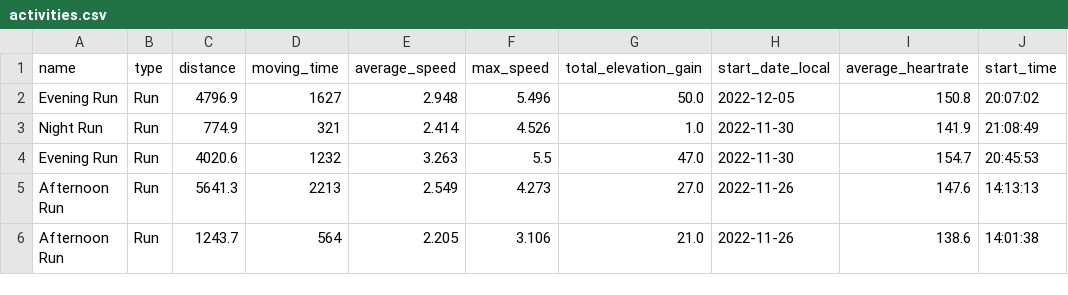
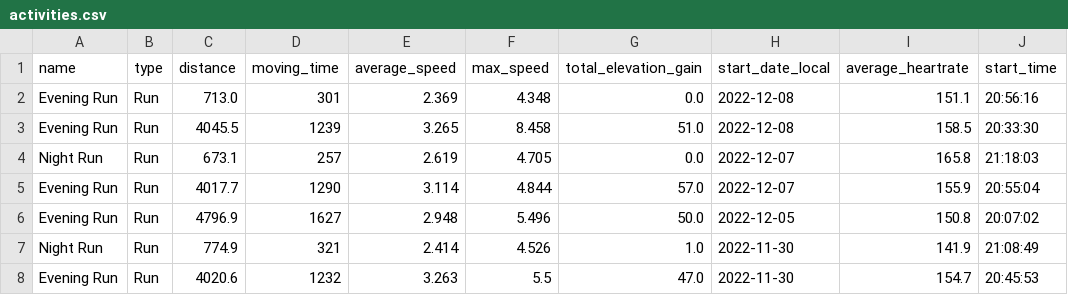
Before and after one commit to Ajitchan/ELT-strava, a CSV file: activities.csv, drawn as a sheet; only a part is shown; the shorter side is filled out with more unchanged rows; the diff names each change by its address in the sheet, - before the commit and + after, or states it on an @@ line.

Commit message:
new dataset

```diff
--- a/activities.csv
+++ b/activities.csv
+row 2: Evening Run | Run | 713.0 | 301 | 2.369 | 4.348 | 0.0 | 2022-12-08 | 151.1 | 20:56:16
+row 3: Evening Run | Run | 4045.5 | 1239 | 3.265 | 8.458 | 51.0 | 2022-12-08 | 158.5 | 20:33:30
+row 4: Night Run | Run | 673.1 | 257 | 2.619 | 4.705 | 0.0 | 2022-12-07 | 165.8 | 21:18:03
+row 5: Evening Run | Run | 4017.7 | 1290 | 3.114 | 4.844 | 57.0 | 2022-12-07 | 155.9 | 20:55:04
```
